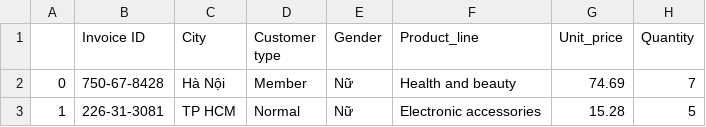
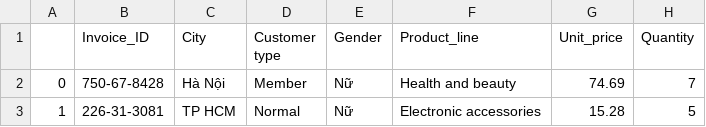
Before and after one commit to NoTimeToDie-debug/DA12-Tuan9-NguyenCatDat, a CSV file: sale_data_vn.csv, drawn as a sheet; only a part is shown; the diff names each change by its address in the sheet, - before the commit and + after, or states it on an @@ line.

```diff
--- a/sale_data_vn.csv
+++ b/sale_data_vn.csv
-B1: Invoice ID
+B1: Invoice_ID
```
Also changed, not shown: 1 other file.
